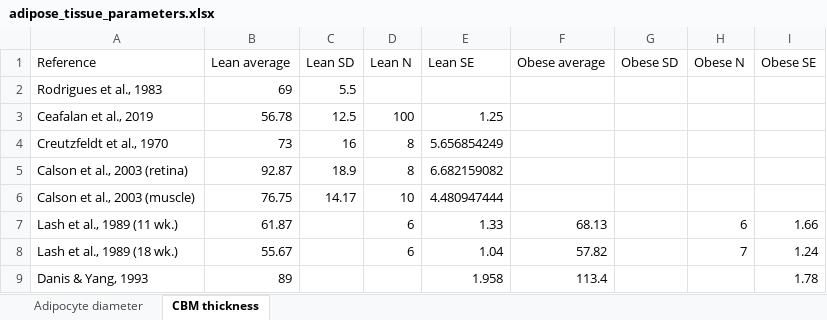
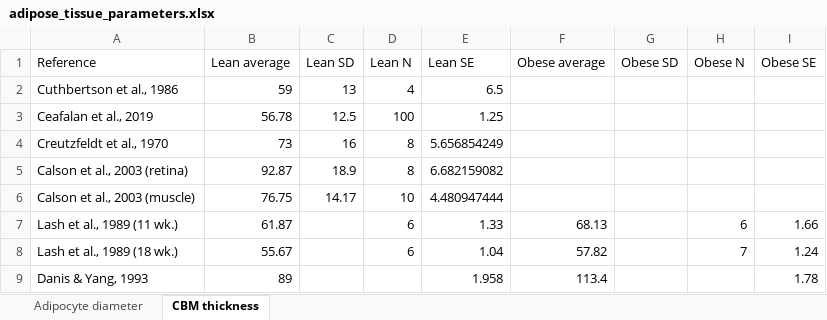
Before and after one commit to YunjeongLee/meta-analysis-for-VEGF-signaling, an Excel workbook: data/adipose_tissue_parameters.xlsx, sheet CBM thickness, drawn as a sheet; values as stored, in another font and other column widths than the file's, no borders; removed rows and columns are numbered as before the commit, all else as after; the diff names each change by its address in the sheet, - before the commit and + after, or states it on an @@ line.

Commit message:
remove (Rodrigues, 1983) and add (Cuthbertson et al., 1986) in `CBM thickness` sheet

```diff
--- a/data/adipose_tissue_parameters.xlsx (sheet CBM thickness)
+++ b/data/adipose_tissue_parameters.xlsx (sheet CBM thickness)
-row 2: Rodrigues et al., 1983 | 69 | 5.5
+row 2: Cuthbertson et al., 1986 | 59 | 13 | 4 | 6.5
```
